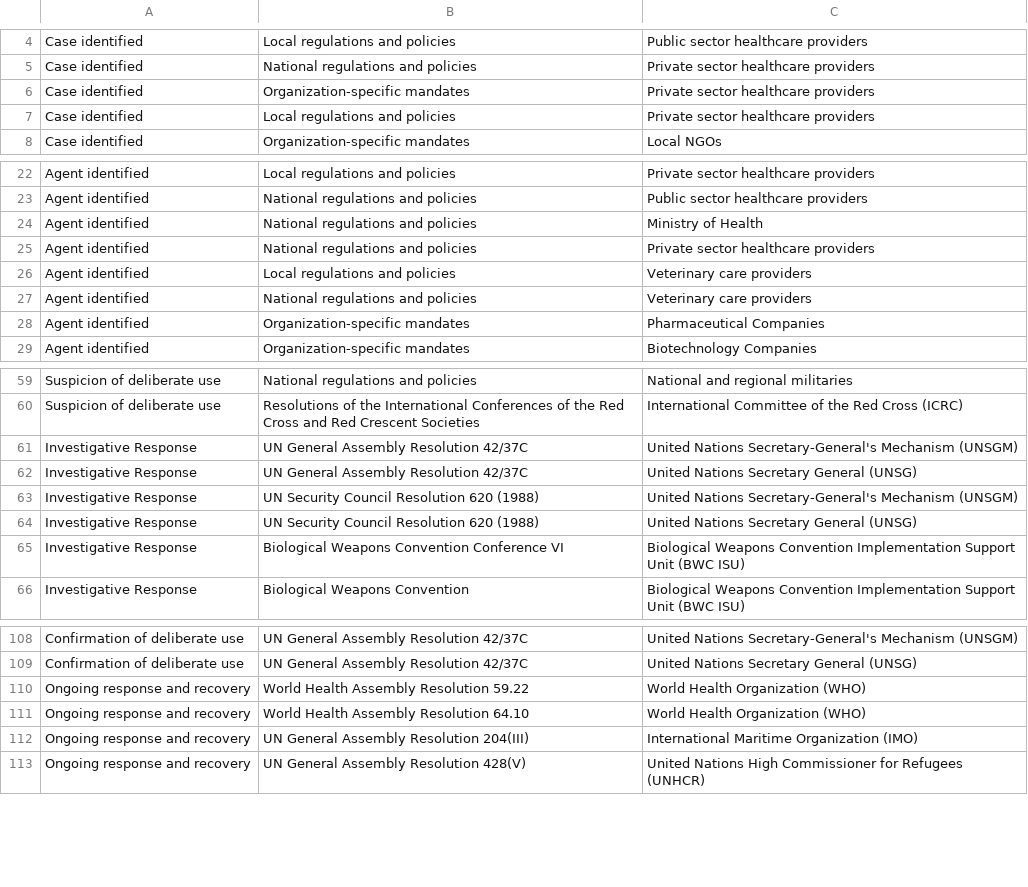
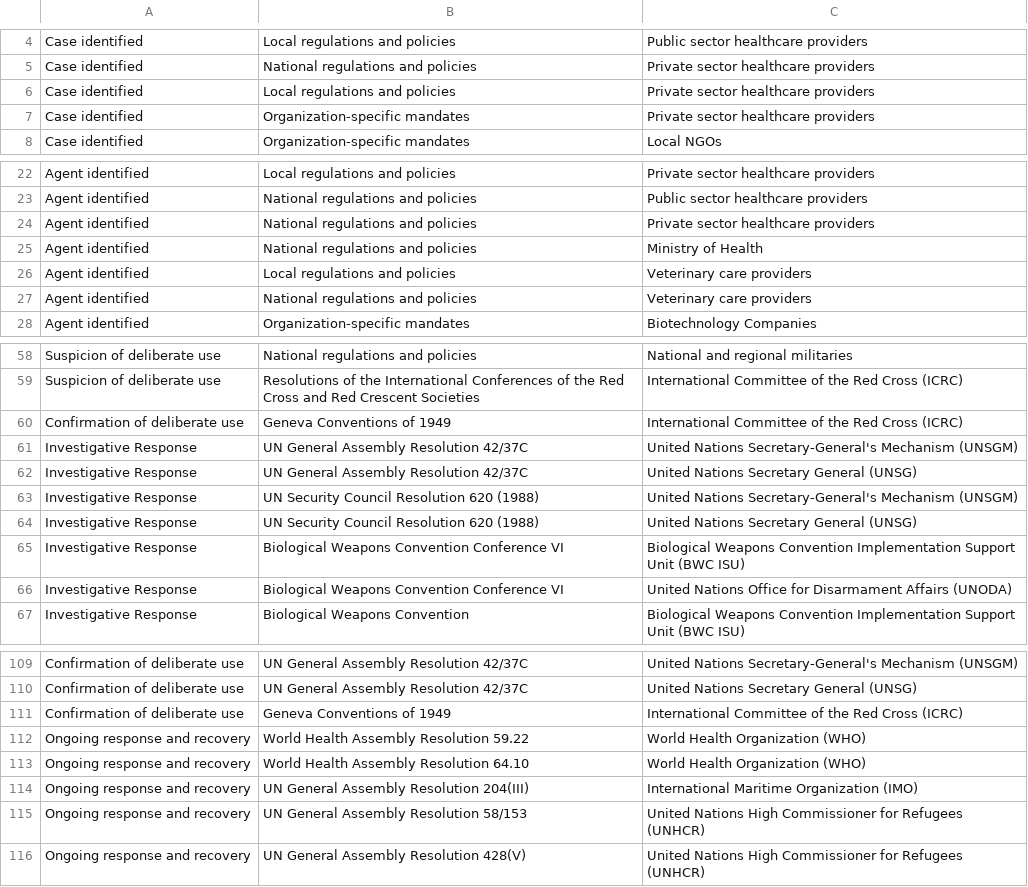
Before and after one commit to talus-analytics-bus/bioscenarios-stakeholders, a TSV file: data/policyevents.tsv, drawn as a sheet; only a part is shown, gaps mark what is left out; the diff covers the shown part only.

Commit message:
add geneva conventions

```diff
--- a/data/policyevents.tsv
+++ b/data/policyevents.tsv
@@ -5,4 +5,4 @@ Case identified	Local regulations and policies	Public sector healthcare provider
 Case identified	National regulations and policies	Private sector healthcare providers
+Case identified	Local regulations and policies	Private sector healthcare providers
 Case identified	Organization-specific mandates	Private sector healthcare providers
-Case identified	Local regulations and policies	Private sector healthcare providers
 Case identified	Organization-specific mandates	Local NGOs
@@ -23,7 +23,6 @@ Agent identified	Local regulations and policies	Private sector healthcare provid
 Agent identified	National regulations and policies	Public sector healthcare providers
+Agent identified	National regulations and policies	Private sector healthcare providers
 Agent identified	National regulations and policies	Ministry of Health
-Agent identified	National regulations and policies	Private sector healthcare providers
 Agent identified	Local regulations and policies	Veterinary care providers
 Agent identified	National regulations and policies	Veterinary care providers
-Agent identified	Organization-specific mandates	Pharmaceutical Companies
 Agent identified	Organization-specific mandates	Biotechnology Companies
@@ -60,2 +59,3 @@ Suspicion of deliberate use	National regulations and policies	National and regio
 Suspicion of deliberate use	Resolutions of the International Conferences of the Red Cross and Red Crescent Societies	International Committee of the Red Cross (ICRC)
+Confirmation of deliberate use	Geneva Conventions of 1949	International Committee of the Red Cross (ICRC)
 Investigative Response	UN General Assembly Resolution 42/37C	United Nations Secretary-General's Mechanism (UNSGM)
@@ -65,2 +65,3 @@ Investigative Response	UN Security Council Resolution 620 (1988)	United Nations
 Investigative Response	Biological Weapons Convention Conference VI	Biological Weapons Convention Implementation Support Unit (BWC ISU)
+Investigative Response	Biological Weapons Convention Conference VI	United Nations Office for Disarmament Affairs (UNODA)
 Investigative Response	Biological Weapons Convention	Biological Weapons Convention Implementation Support Unit (BWC ISU)
@@ -109,2 +110,3 @@ Confirmation of deliberate use	UN General Assembly Resolution 42/37C	United Nati
 Confirmation of deliberate use	UN General Assembly Resolution 42/37C	United Nations Secretary General (UNSG)
+Confirmation of deliberate use	Geneva Conventions of 1949	International Committee of the Red Cross (ICRC)
 Ongoing response and recovery	World Health Assembly Resolution 59.22	World Health Organization (WHO)
@@ -112,2 +114,3 @@ Ongoing response and recovery	World Health Assembly Resolution 64.10	World Healt
 Ongoing response and recovery	UN General Assembly Resolution 204(III)	International Maritime Organization (IMO)
+Ongoing response and recovery	UN General Assembly Resolution 58/153	United Nations High Commissioner for Refugees (UNHCR)
 Ongoing response and recovery	UN General Assembly Resolution 428(V)	United Nations High Commissioner for Refugees (UNHCR)
```
Also changed, not shown: 2 moved rows elsewhere in this file, data/policydocs.tsv.
